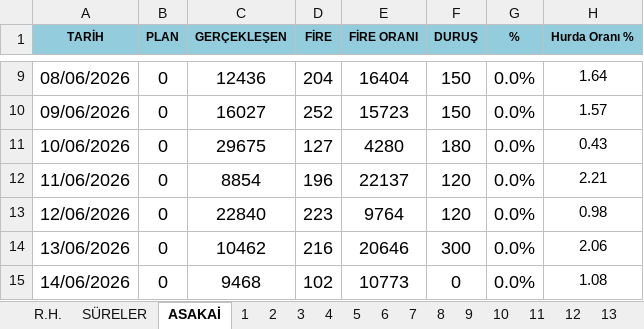
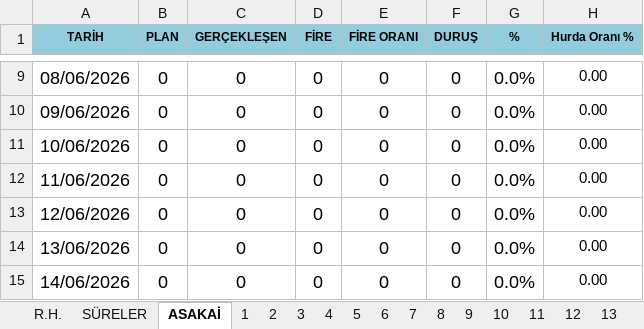
Before and after one commit to ercancomen/ercancomen, an Excel workbook: Plastik_Enjeksiyon_Asakai.xlsx, sheet ASAKAİ, drawn as a sheet; only a part is shown, gaps mark what is left out; values as stored, in another font and other column widths than the file's, no borders; conditional formats not drawn; the diff covers the shown part only; the diff names each change by its address in the sheet, - before the commit and + after, or states it on an @@ line.

```diff
--- a/Plastik_Enjeksiyon_Asakai.xlsx (sheet ASAKAİ)
+++ b/Plastik_Enjeksiyon_Asakai.xlsx (sheet ASAKAİ)
-C9 (GERÇEKLEŞEN): 12436
+C9 (GERÇEKLEŞEN): 0
-D9 (FİRE): 204
+D9 (FİRE): 0
-E9 (FİRE ORANI): 16404
+E9 (FİRE ORANI): 0
-F9:F10 (DURUŞ): 150
+F9:F10 (DURUŞ): 0
-H9 (Hurda Oranı %): 1.64
+H9 (Hurda Oranı %): 0.00
-C10 (GERÇEKLEŞEN): 16027
+C10 (GERÇEKLEŞEN): 0
-D10 (FİRE): 252
+D10 (FİRE): 0
-E10 (FİRE ORANI): 15723
+E10 (FİRE ORANI): 0
-H10 (Hurda Oranı %): 1.57
+H10 (Hurda Oranı %): 0.00
-C11 (GERÇEKLEŞEN): 29675
+C11 (GERÇEKLEŞEN): 0
-D11 (FİRE): 127
+D11 (FİRE): 0
-E11 (FİRE ORANI): 4280
+E11 (FİRE ORANI): 0
-F11 (DURUŞ): 180
+F11 (DURUŞ): 0
-H11 (Hurda Oranı %): 0.43
+H11 (Hurda Oranı %): 0.00
-C12 (GERÇEKLEŞEN): 8854
+C12 (GERÇEKLEŞEN): 0
-D12 (FİRE): 196
+D12 (FİRE): 0
-E12 (FİRE ORANI): 22137
+E12 (FİRE ORANI): 0
-F12:F13 (DURUŞ): 120
+F12:F13 (DURUŞ): 0
-H12 (Hurda Oranı %): 2.21
+H12 (Hurda Oranı %): 0.00
-C13 (GERÇEKLEŞEN): 22840
+C13 (GERÇEKLEŞEN): 0
-D13 (FİRE): 223
+D13 (FİRE): 0
-E13 (FİRE ORANI): 9764
+E13 (FİRE ORANI): 0
-H13 (Hurda Oranı %): 0.98
+H13 (Hurda Oranı %): 0.00
-C14 (GERÇEKLEŞEN): 10462
+C14 (GERÇEKLEŞEN): 0
-D14 (FİRE): 216
+D14 (FİRE): 0
-E14 (FİRE ORANI): 20646
+E14 (FİRE ORANI): 0
-F14 (DURUŞ): 300
+F14 (DURUŞ): 0
-H14 (Hurda Oranı %): 2.06
+H14 (Hurda Oranı %): 0.00
-C15 (GERÇEKLEŞEN): 9468
+C15 (GERÇEKLEŞEN): 0
-D15 (FİRE): 102
+D15 (FİRE): 0
-E15 (FİRE ORANI): 10773
+E15 (FİRE ORANI): 0
-H15 (Hurda Oranı %): 1.08
+H15 (Hurda Oranı %): 0.00
```
Also changed, not shown: 106 edited cells elsewhere in this sheet, sheet SÜRELER, sheet R.H., sheet 12, sheet 29, sheet 2, sheet 19, 25 more sheets, formulas that keep their value, hidden cells.
